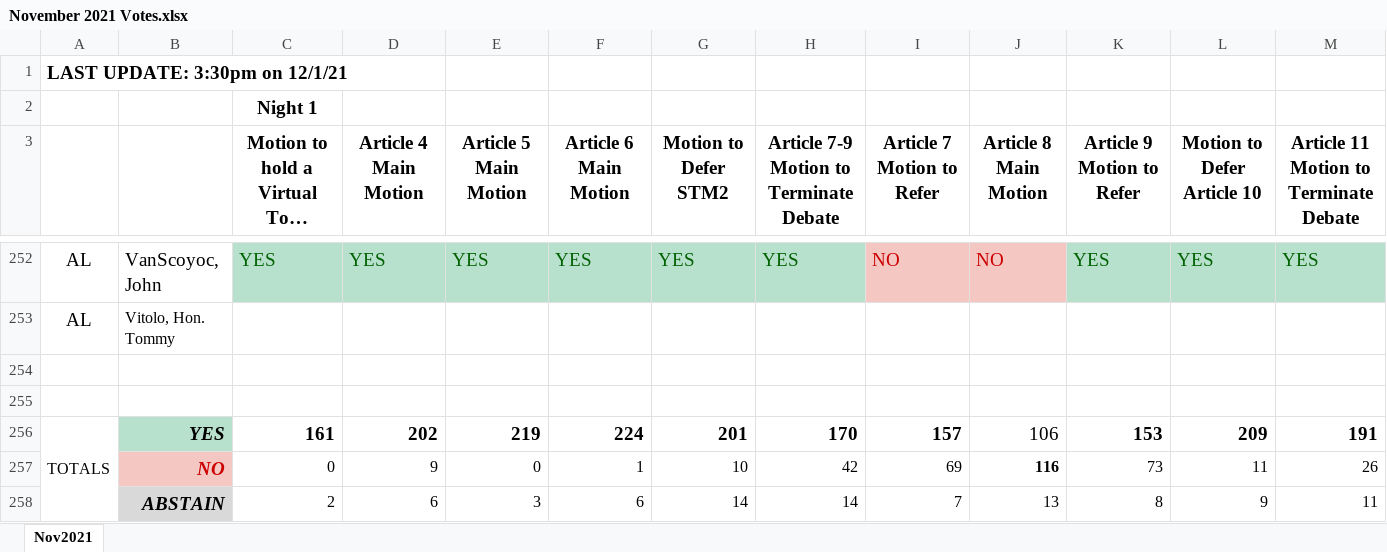
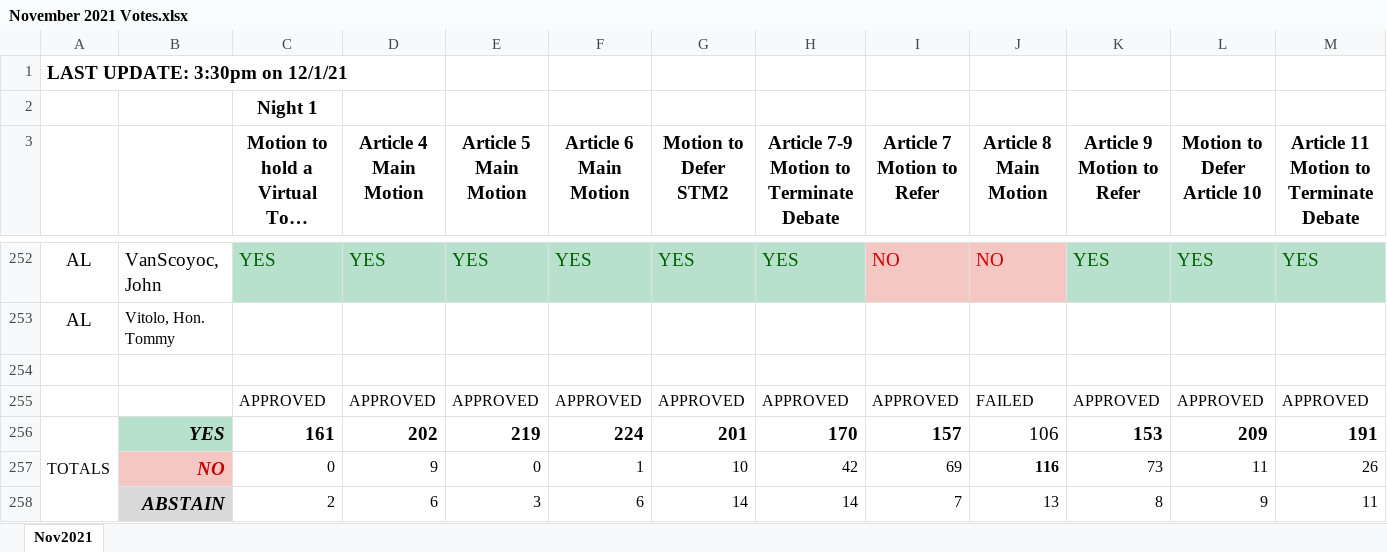
Before and after one commit to millxing/TM, an Excel workbook: Votes/November 2021 Votes.xlsx, sheet Nov2021, drawn as a sheet; only a part is shown, gaps mark what is left out; long unchanged cells end in …; values as stored, in another font and other column widths than the file's, no borders; rows hold the shown columns only; the diff names each change by its address in the sheet, - before the commit and + after, or states it on an @@ line.

```diff
--- a/Votes/November 2021 Votes.xlsx (sheet Nov2021)
+++ b/Votes/November 2021 Votes.xlsx (sheet Nov2021)
-row 255: (empty)
+row 255:  |  | APPROVED | APPROVED | APPROVED | APPROVED | APPROVED | APPROVED | APPROVED | FAILED | APPROVED | APPROVED | APPROVED
```
Also changed, not shown: Votes/May 2021 Votes.xlsx, Votes/October 2021 Votes.xlsx, 2 other files.
